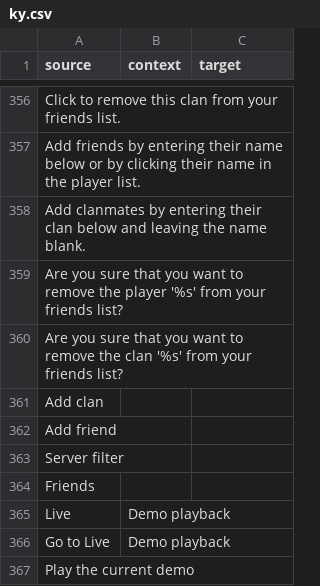
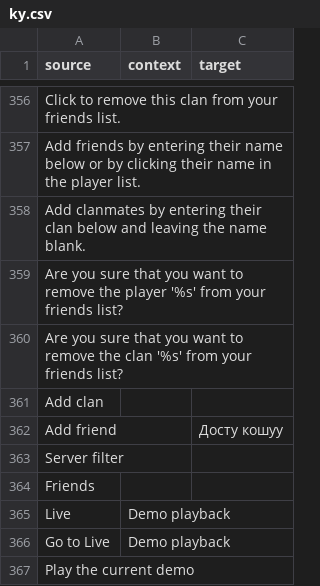
Before and after one commit to ddnet/ddnet-translations, a CSV file: ddnet/ky.csv, drawn as a sheet; only a part is shown, gaps mark what is left out.

Commit message:
Translated using Weblate (Kyrgyz)
Currently translated at 19.6% (169 of 859 strings)

Translation: DDNet/DDNet
Translate-URL: https://hosted.weblate.org/projects/ddnet/ddnet/ky/

```diff
--- a/ddnet/ky.csv
+++ b/ddnet/ky.csv
@@ -361,3 +361,3 @@
 "Add clan","",""
-"Add friend","",""
+"Add friend","","Досту кошуу"
 "Server filter","",""
```
